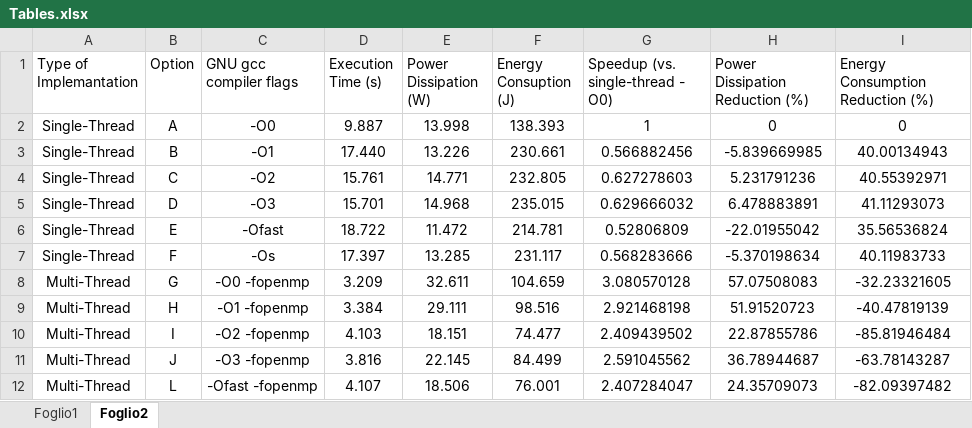
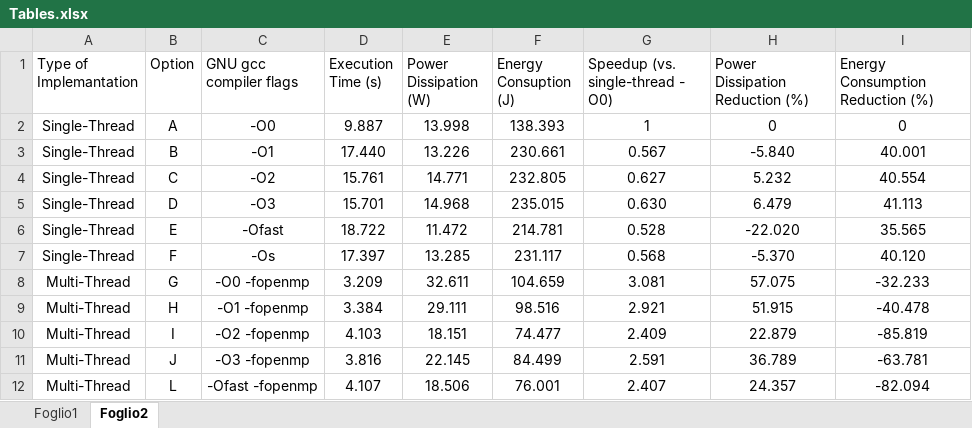
Before and after one commit to lor3ny/EHCLab, an Excel workbook: Lab_1/Tables.xlsx, sheet Foglio2, drawn as a sheet; only a part is shown; values as stored, in another font and other column widths than the file's, no borders; table styles not drawn; the diff covers the shown part only; the diff names each change by its address in the sheet, - before the commit and + after, or states it on an @@ line.

```diff
--- a/Lab_1/Tables.xlsx (sheet Foglio2)
+++ b/Lab_1/Tables.xlsx (sheet Foglio2)
-G3 (Speedup (vs. single-thread - O0)): 0.566882456
+G3 (Speedup (vs. single-thread - O0)): 0.567
-H3 (Power Dissipation Reduction (%)): -5.839669985
+H3 (Power Dissipation Reduction (%)): -5.840
-I3 (Energy Consumption Reduction (%)): 40.00134943
+I3 (Energy Consumption Reduction (%)): 40.001
-G4 (Speedup (vs. single-thread - O0)): 0.627278603
+G4 (Speedup (vs. single-thread - O0)): 0.627
-H4 (Power Dissipation Reduction (%)): 5.231791236
+H4 (Power Dissipation Reduction (%)): 5.232
-I4 (Energy Consumption Reduction (%)): 40.55392971
+I4 (Energy Consumption Reduction (%)): 40.554
-G5 (Speedup (vs. single-thread - O0)): 0.629666032
+G5 (Speedup (vs. single-thread - O0)): 0.630
-H5 (Power Dissipation Reduction (%)): 6.478883891
+H5 (Power Dissipation Reduction (%)): 6.479
-I5 (Energy Consumption Reduction (%)): 41.11293073
+I5 (Energy Consumption Reduction (%)): 41.113
-G6 (Speedup (vs. single-thread - O0)): 0.52806809
+G6 (Speedup (vs. single-thread - O0)): 0.528
-H6 (Power Dissipation Reduction (%)): -22.01955042
+H6 (Power Dissipation Reduction (%)): -22.020
-I6 (Energy Consumption Reduction (%)): 35.56536824
+I6 (Energy Consumption Reduction (%)): 35.565
-G7 (Speedup (vs. single-thread - O0)): 0.568283666
+G7 (Speedup (vs. single-thread - O0)): 0.568
-H7 (Power Dissipation Reduction (%)): -5.370198634
+H7 (Power Dissipation Reduction (%)): -5.370
-I7 (Energy Consumption Reduction (%)): 40.11983733
+I7 (Energy Consumption Reduction (%)): 40.120
-G8 (Speedup (vs. single-thread - O0)): 3.080570128
+G8 (Speedup (vs. single-thread - O0)): 3.081
-H8 (Power Dissipation Reduction (%)): 57.07508083
+H8 (Power Dissipation Reduction (%)): 57.075
-I8 (Energy Consumption Reduction (%)): -32.23321605
+I8 (Energy Consumption Reduction (%)): -32.233
-G9 (Speedup (vs. single-thread - O0)): 2.921468198
+G9 (Speedup (vs. single-thread - O0)): 2.921
-H9 (Power Dissipation Reduction (%)): 51.91520723
+H9 (Power Dissipation Reduction (%)): 51.915
-I9 (Energy Consumption Reduction (%)): -40.47819139
+I9 (Energy Consumption Reduction (%)): -40.478
-G10 (Speedup (vs. single-thread - O0)): 2.409439502
+G10 (Speedup (vs. single-thread - O0)): 2.409
-H10 (Power Dissipation Reduction (%)): 22.87855786
+H10 (Power Dissipation Reduction (%)): 22.879
-I10 (Energy Consumption Reduction (%)): -85.81946484
+I10 (Energy Consumption Reduction (%)): -85.819
-G11 (Speedup (vs. single-thread - O0)): 2.591045562
+G11 (Speedup (vs. single-thread - O0)): 2.591
-H11 (Power Dissipation Reduction (%)): 36.78944687
+H11 (Power Dissipation Reduction (%)): 36.789
-I11 (Energy Consumption Reduction (%)): -63.78143287
+I11 (Energy Consumption Reduction (%)): -63.781
-G12 (Speedup (vs. single-thread - O0)): 2.407284047
+G12 (Speedup (vs. single-thread - O0)): 2.407
-H12 (Power Dissipation Reduction (%)): 24.35709073
+H12 (Power Dissipation Reduction (%)): 24.357
-I12 (Energy Consumption Reduction (%)): -82.09397482
+I12 (Energy Consumption Reduction (%)): -82.094
```
Also changed, not shown: 3 edited cells elsewhere in this sheet, 2 other files.
